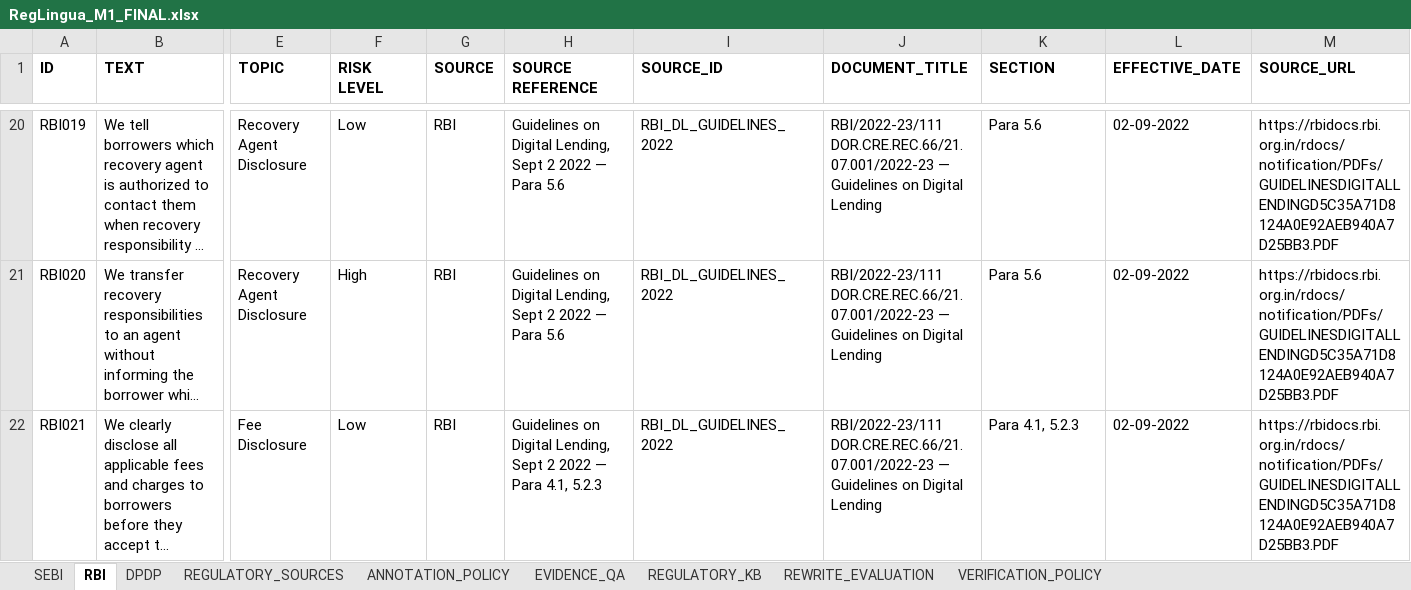
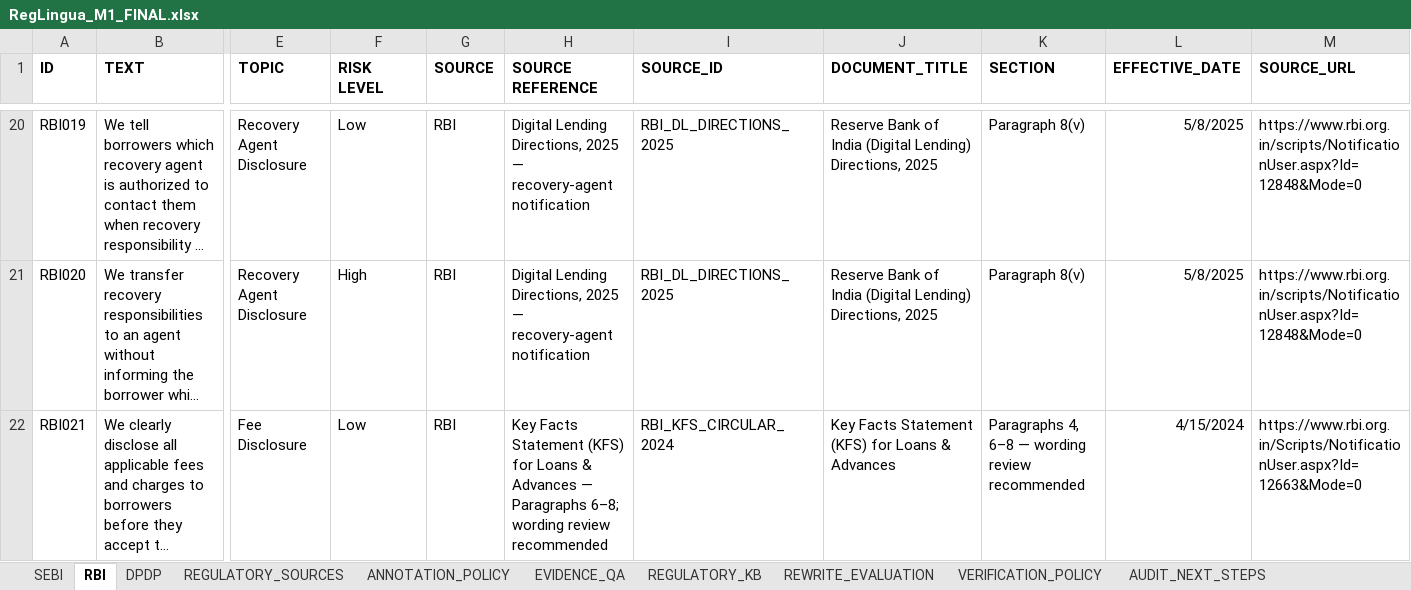
Before and after one commit to Sparsha-2404/RegLingua, an Excel workbook: data/evaluation/RegLingua_M1_FINAL.xlsx, sheet RBI, drawn as a sheet; only a part is shown, gaps mark what is left out; long unchanged cells end in …; values as stored, in another font and other column widths than the file's, no borders; charts and pictures not drawn; the diff covers the shown part only; the diff names each change by its address in the sheet, - before the commit and + after, or states it on an @@ line.

```diff
--- a/data/evaluation/RegLingua_M1_FINAL.xlsx (sheet RBI)
+++ b/data/evaluation/RegLingua_M1_FINAL.xlsx (sheet RBI)
+sheet tab: AUDIT_NEXT_STEPS
-H20:H21 (SOURCE REFERENCE): Guidelines on Digital Lending, Sept 2 2022 — Para 5.6
+H20:H21 (SOURCE REFERENCE): Digital Lending Directions, 2025 — recovery-agent notification
-I20:I21 (SOURCE_ID): RBI_DL_GUIDELINES_2022
+I20:I21 (SOURCE_ID): RBI_DL_DIRECTIONS_2025
-J20:J21 (DOCUMENT_TITLE): RBI/2022-23/111 DOR.CRE.REC.66/21.07.001/2022-23 — Guidelines on Digital Lending
+J20:J21 (DOCUMENT_TITLE): Reserve Bank of India (Digital Lending) Directions, 2025
-K20:K21 (SECTION): Para 5.6
+K20:K21 (SECTION): Paragraph 8(v)
-L20:L21 (EFFECTIVE_DATE): 02-09-2022
+L20:L21 (EFFECTIVE_DATE): 5/8/2025
-M20:M21 (SOURCE_URL): https://rbidocs.rbi.org.in/rdocs/notification/PDFs/GUIDELINESDIGITALLENDINGD5C35A71D8124A0E92AEB940A7D25BB3.PDF
+M20:M21 (SOURCE_URL): https://www.rbi.org.in/scripts/NotificationUser.aspx?Id=12848&Mode=0
-H22 (SOURCE REFERENCE): Guidelines on Digital Lending, Sept 2 2022 — Para 4.1, 5.2.3
+H22 (SOURCE REFERENCE): Key Facts Statement (KFS) for Loans & Advances — Paragraphs 6–8; wording review recommended
-I22 (SOURCE_ID): RBI_DL_GUIDELINES_2022
+I22 (SOURCE_ID): RBI_KFS_CIRCULAR_2024
-J22 (DOCUMENT_TITLE): RBI/2022-23/111 DOR.CRE.REC.66/21.07.001/2022-23 — Guidelines on Digital Lending
+J22 (DOCUMENT_TITLE): Key Facts Statement (KFS) for Loans & Advances
-K22 (SECTION): Para 4.1, 5.2.3
+K22 (SECTION): Paragraphs 4, 6–8 — wording review recommended
-L22 (EFFECTIVE_DATE): 02-09-2022
+L22 (EFFECTIVE_DATE): 4/15/2024
-M22 (SOURCE_URL): https://rbidocs.rbi.org.in/rdocs/notification/PDFs/GUIDELINESDIGITALLENDINGD5C35A71D8124A0E92AEB940A7D25BB3.PDF
+M22 (SOURCE_URL): https://www.rbi.org.in/Scripts/NotificationUser.aspx?Id=12663&Mode=0
```
Also changed, not shown: 496 edited cells elsewhere in this sheet, sheet EVIDENCE_QA, sheet REGULATORY_SOURCES, sheet DPDP, other sheet tabs, charts or pictures, 15 other files.
